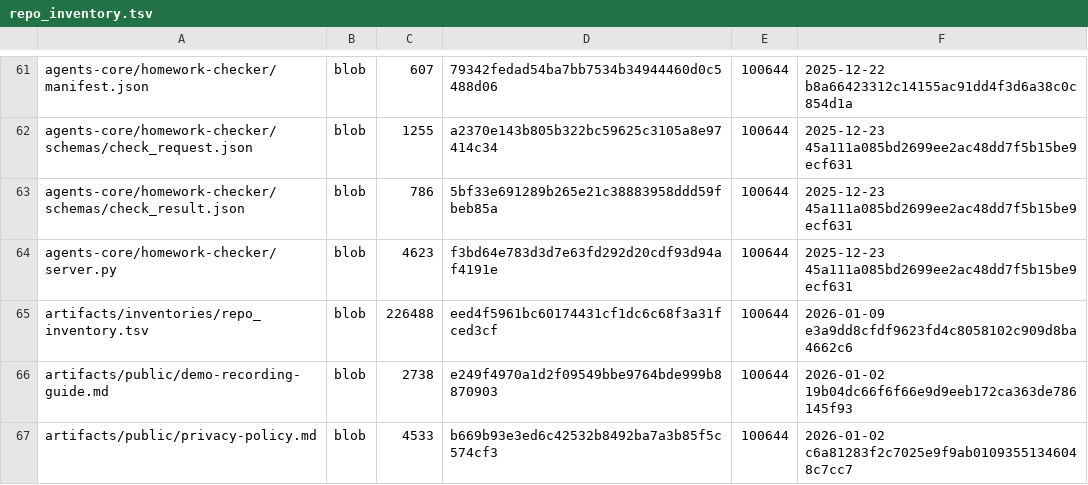
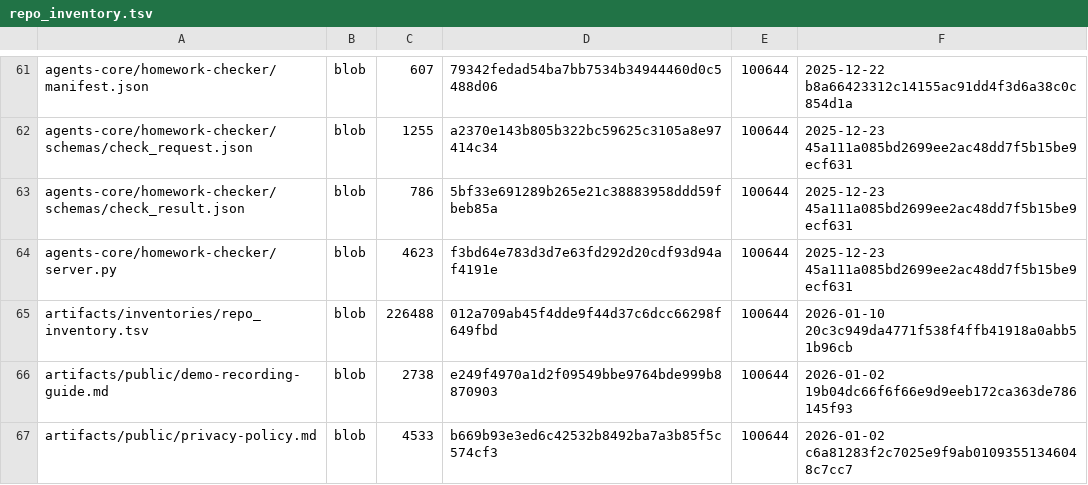
Before and after one commit to TserenTserenov/DS-ecosystem-development, a TSV file: artifacts/inventories/repo_inventory.tsv, drawn as a sheet; only a part is shown, gaps mark what is left out.

Commit message:
chore: add repo inventory

```diff
--- a/artifacts/inventories/repo_inventory.tsv
+++ b/artifacts/inventories/repo_inventory.tsv
@@ -64,3 +64,3 @@ agents-core/homework-checker/schemas/check_result.json	blob	786	5bf33e691289b265
 agents-core/homework-checker/server.py	blob	4623	f3bd64e783d3d7e63fd292d20cdf93d94af4191e	100644	2025-12-23 45a111a085bd2699ee2ac48dd7f5b15be9ecf631
-artifacts/inventories/repo_inventory.tsv	blob	226488	eed4f5961bc60174431cf1dc6c68f3a31fced3cf	100644	2026-01-09 e3a9dd8cfdf9623fd4c8058102c909d8ba4662c6
+artifacts/inventories/repo_inventory.tsv	blob	226488	012a709ab45f4dde9f44d37c6dcc66298f649fbd	100644	2026-01-10 20c3c949da4771f538f4ffb41918a0abb51b96cb
 artifacts/public/demo-recording-guide.md	blob	2738	e249f4970a1d2f09549bbe9764bde999b8870903	100644	2026-01-02 19b04dc66f6f66e9d9eeb172ca363de786145f93
```
